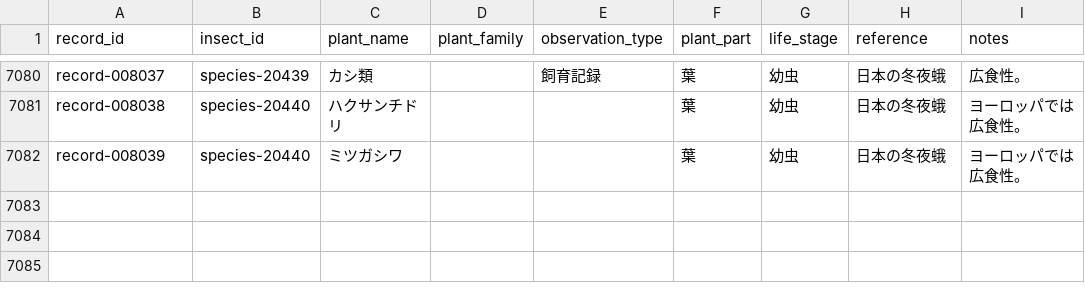
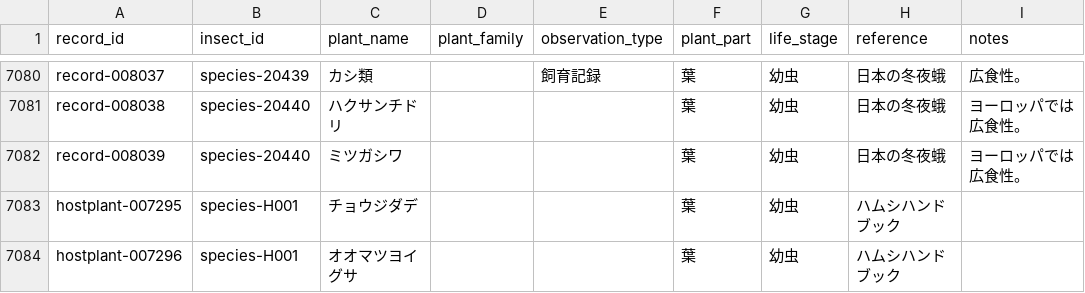
Before and after one commit to H-Amoto/insects-host-plant-explorer-, a CSV file: normalized_data/hostplants.csv, drawn as a sheet; only a part is shown, gaps mark what is left out.

```diff
--- a/normalized_data/hostplants.csv
+++ b/normalized_data/hostplants.csv
@@ -7082 +7082,3 @@ record-008038,species-20440,ハクサンチドリ,,,葉,幼虫,日本の冬夜
 record-008039,species-20440,ミツガシワ,,,葉,幼虫,日本の冬夜蛾,ヨーロッパでは広食性。
+hostplant-007295,species-H001,チョウジダデ,,,葉,幼虫,ハムシハンドブック,
+hostplant-007296,species-H001,オオマツヨイグサ,,,葉,幼虫,ハムシハンドブック,
```
Also changed, not shown: public/hostplants.csv.
